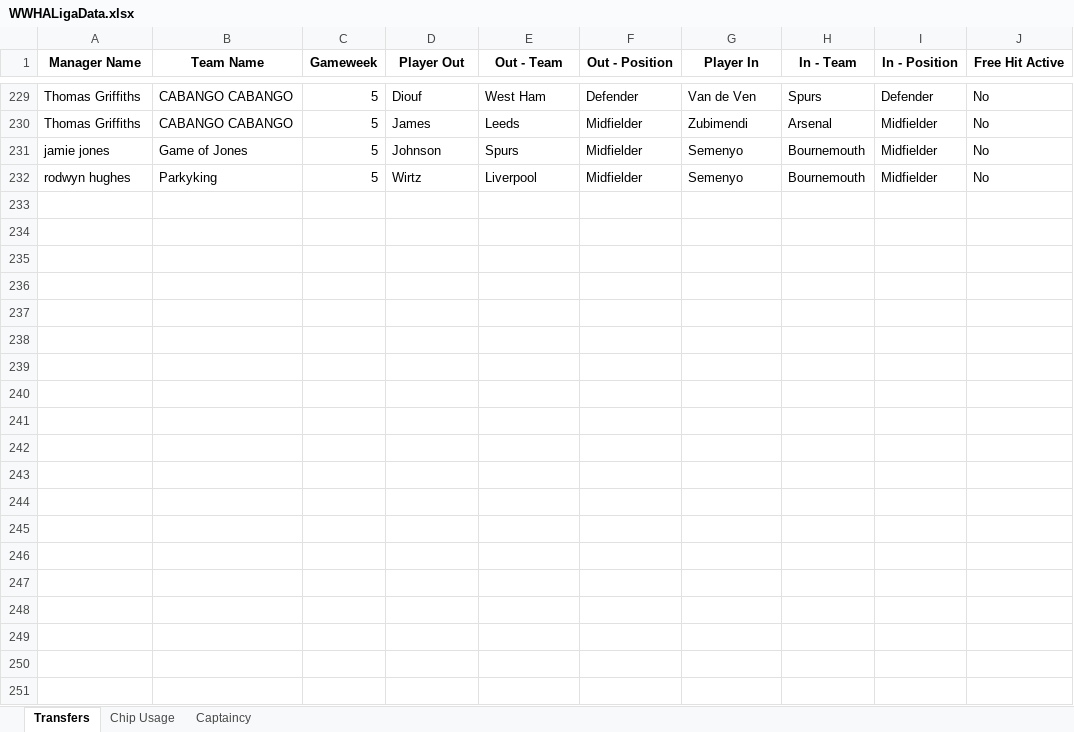
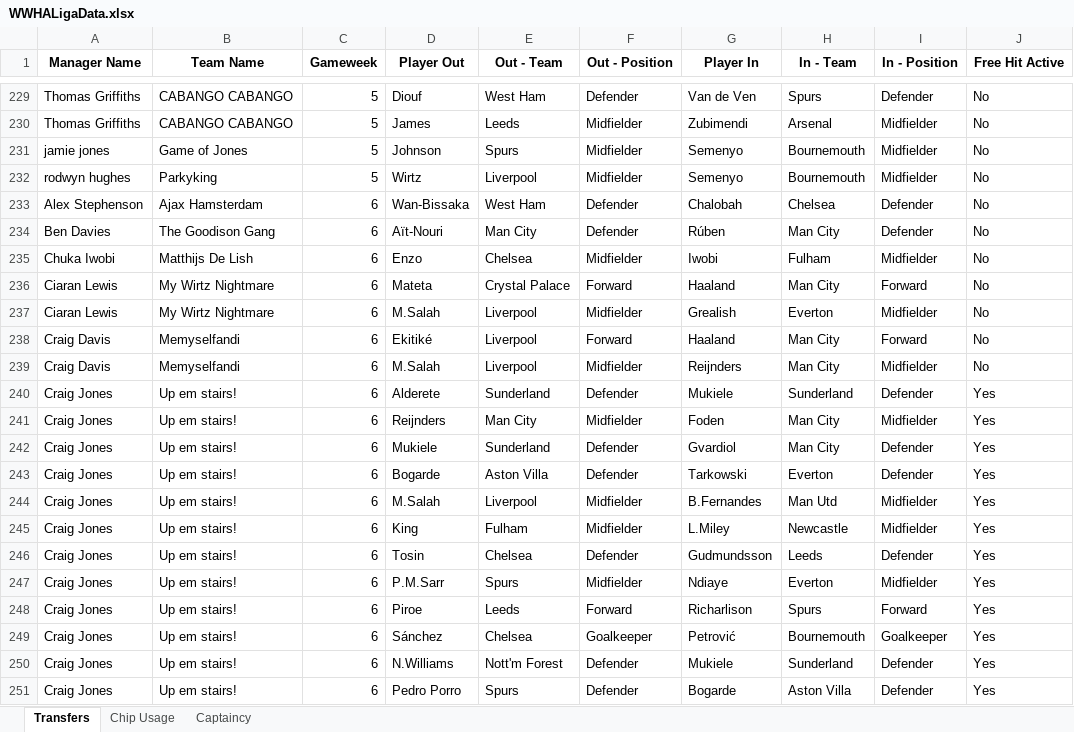
Before and after one commit to greyhoundredux/FPL, an Excel workbook: WWHALigaData.xlsx, sheet Transfers, drawn as a sheet; only a part is shown, gaps mark what is left out; values as stored, in another font and other column widths than the file's, no borders; the diff covers the shown part only; the diff names each change by its address in the sheet, - before the commit and + after, or states it on an @@ line.

```diff
--- a/WWHALigaData.xlsx (sheet Transfers)
+++ b/WWHALigaData.xlsx (sheet Transfers)
+row 233: Alex Stephenson | Ajax Hamsterdam | 6 | Wan-Bissaka | West Ham | Defender | Chalobah | Chelsea | Defender | No
+row 234: Ben Davies | The Goodison Gang | 6 | Aït-Nouri | Man City | Defender | Rúben | Man City | Defender | No
+row 235: Chuka Iwobi | Matthijs De Lish | 6 | Enzo | Chelsea | Midfielder | Iwobi | Fulham | Midfielder | No
+row 236: Ciaran Lewis | My Wirtz Nightmare | 6 | Mateta | Crystal Palace | Forward | Haaland | Man City | Forward | No
+row 237: Ciaran Lewis | My Wirtz Nightmare | 6 | M.Salah | Liverpool | Midfielder | Grealish | Everton | Midfielder | No
+row 238: Craig Davis | Memyselfandi | 6 | Ekitiké | Liverpool | Forward | Haaland | Man City | Forward | No
+row 239: Craig Davis | Memyselfandi | 6 | M.Salah | Liverpool | Midfielder | Reijnders | Man City | Midfielder | No
+row 240: Craig Jones | Up em stairs! | 6 | Alderete | Sunderland | Defender | Mukiele | Sunderland | Defender | Yes
+row 241: Craig Jones | Up em stairs! | 6 | Reijnders | Man City | Midfielder | Foden | Man City | Midfielder | Yes
+row 242: Craig Jones | Up em stairs! | 6 | Mukiele | Sunderland | Defender | Gvardiol | Man City | Defender | Yes
+row 243: Craig Jones | Up em stairs! | 6 | Bogarde | Aston Villa | Defender | Tarkowski | Everton | Defender | Yes
+row 244: Craig Jones | Up em stairs! | 6 | M.Salah | Liverpool | Midfielder | B.Fernandes | Man Utd | Midfielder | Yes
+row 245: Craig Jones | Up em stairs! | 6 | King | Fulham | Midfielder | L.Miley | Newcastle | Midfielder | Yes
+row 246: Craig Jones | Up em stairs! | 6 | Tosin | Chelsea | Defender | Gudmundsson | Leeds | Defender | Yes
+row 247: Craig Jones | Up em stairs! | 6 | P.M.Sarr | Spurs | Midfielder | Ndiaye | Everton | Midfielder | Yes
+row 248: Craig Jones | Up em stairs! | 6 | Piroe | Leeds | Forward | Richarlison | Spurs | Forward | Yes
+row 249: Craig Jones | Up em stairs! | 6 | Sánchez | Chelsea | Goalkeeper | Petrović | Bournemouth | Goalkeeper | Yes
+row 250: Craig Jones | Up em stairs! | 6 | N.Williams | Nott'm Forest | Defender | Mukiele | Sunderland | Defender | Yes
+row 251: Craig Jones | Up em stairs! | 6 | Pedro Porro | Spurs | Defender | Bogarde | Aston Villa | Defender | Yes
```
Also changed, not shown: 101 added rows elsewhere in this sheet, sheet Captaincy, sheet Chip Usage.
